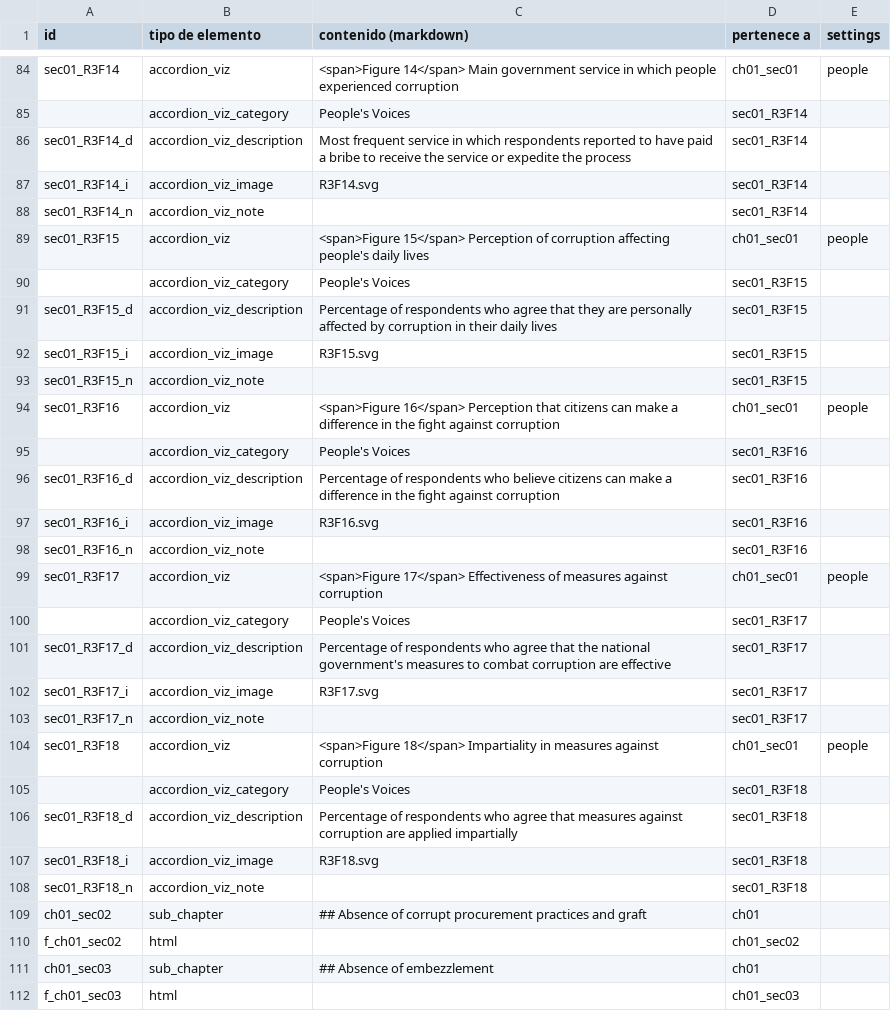
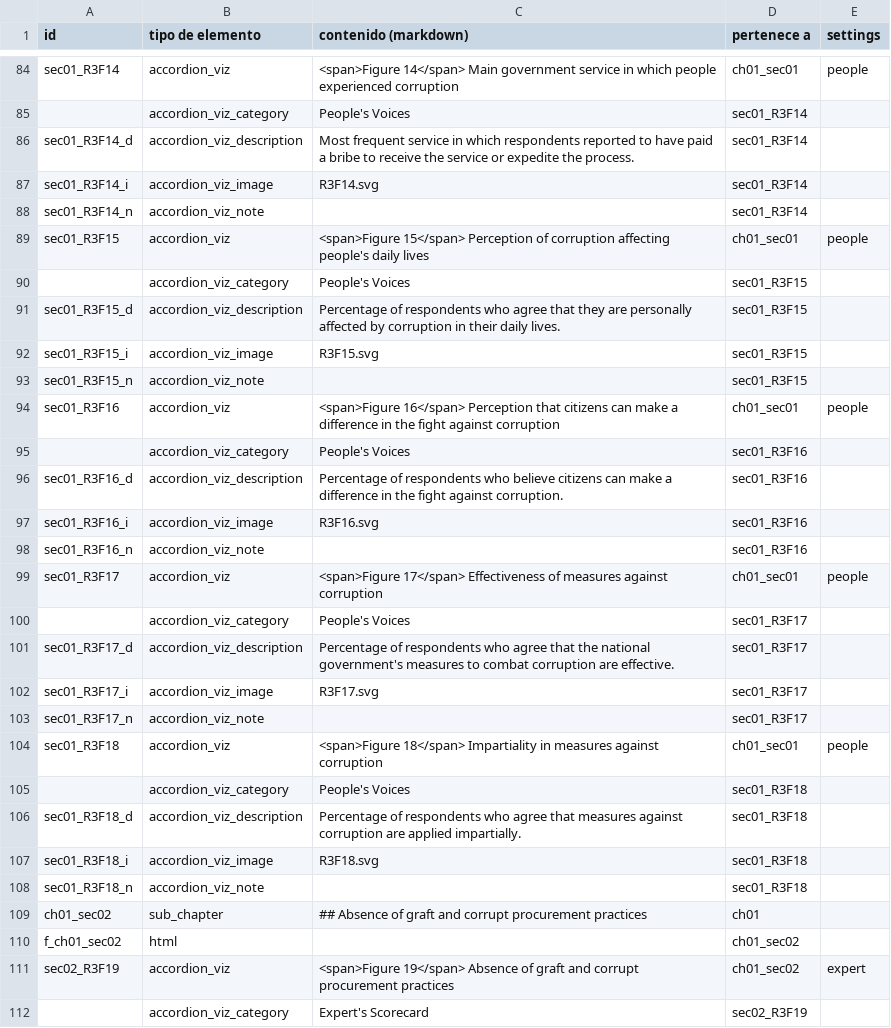
Before and after one commit to aspardog/eu-thematic-reports, a CSV file: html/R3/R3-csv-schema-pdf-version.csv, drawn as a sheet; only a part is shown, gaps mark what is left out; the shorter side is filled out with more unchanged rows; the diff covers the shown part only.

```diff
--- a/html/R3/R3-csv-schema-pdf-version.csv
+++ b/html/R3/R3-csv-schema-pdf-version.csv
@@ -145,3 +145,3 @@ sec01_R3F14,accordion_viz,<span>Figure 14</span> Main government service in whic
 ,accordion_viz_category,People's Voices,sec01_R3F14,
-sec01_R3F14_d,accordion_viz_description,Most frequent service in which respondents reported to have paid a bribe to receive the service or expedite the process,sec01_R3F14,
+sec01_R3F14_d,accordion_viz_description,Most frequent service in which respondents reported to have paid a bribe to receive the service or expedite the process.,sec01_R3F14,
 sec01_R3F14_i,accordion_viz_image,R3F14.svg,sec01_R3F14,
@@ -150,3 +150,3 @@ sec01_R3F15,accordion_viz,<span>Figure 15</span> Perception of corruption affect
 ,accordion_viz_category,People's Voices,sec01_R3F15,
-sec01_R3F15_d,accordion_viz_description,Percentage of respondents who agree that they are personally affected by corruption in their daily lives,sec01_R3F15,
+sec01_R3F15_d,accordion_viz_description,Percentage of respondents who agree that they are personally affected by corruption in their daily lives.,sec01_R3F15,
 sec01_R3F15_i,accordion_viz_image,R3F15.svg,sec01_R3F15,
@@ -155,3 +155,3 @@ sec01_R3F16,accordion_viz,<span>Figure 16</span> Perception that citizens can ma
 ,accordion_viz_category,People's Voices,sec01_R3F16,
-sec01_R3F16_d,accordion_viz_description,Percentage of respondents who believe citizens can make a difference in the fight against corruption,sec01_R3F16,
+sec01_R3F16_d,accordion_viz_description,Percentage of respondents who believe citizens can make a difference in the fight against corruption.,sec01_R3F16,
 sec01_R3F16_i,accordion_viz_image,R3F16.svg,sec01_R3F16,
@@ -160,3 +160,3 @@ sec01_R3F17,accordion_viz,<span>Figure 17</span> Effectiveness of measures again
 ,accordion_viz_category,People's Voices,sec01_R3F17,
-sec01_R3F17_d,accordion_viz_description,Percentage of respondents who agree that the national government's measures to combat corruption are effective,sec01_R3F17,
+sec01_R3F17_d,accordion_viz_description,Percentage of respondents who agree that the national government's measures to combat corruption are effective.,sec01_R3F17,
 sec01_R3F17_i,accordion_viz_image,R3F17.svg,sec01_R3F17,
@@ -165,7 +165,9 @@ sec01_R3F18,accordion_viz,<span>Figure 18</span> Impartiality in measures agains
 ,accordion_viz_category,People's Voices,sec01_R3F18,
-sec01_R3F18_d,accordion_viz_description,Percentage of respondents who agree that measures against corruption are applied impartially,sec01_R3F18,
+sec01_R3F18_d,accordion_viz_description,Percentage of respondents who agree that measures against corruption are applied impartially.,sec01_R3F18,
 sec01_R3F18_i,accordion_viz_image,R3F18.svg,sec01_R3F18,
 sec01_R3F18_n,accordion_viz_note,,sec01_R3F18,
-ch01_sec02,sub_chapter,## Absence of corrupt procurement practices and graft,ch01,
+ch01_sec02,sub_chapter,## Absence of graft and corrupt procurement practices,ch01,
 f_ch01_sec02,html,"
 ",ch01_sec02,
+sec02_R3F19,accordion_viz,<span>Figure 19</span> Absence of graft and corrupt procurement practices,ch01_sec02,expert
+,accordion_viz_category,Expert's Scorecard,sec02_R3F19,
```
Also changed, not shown: 8 added rows and 26 edited cells elsewhere in this file, html/R3/R3-csv-schema-html-version.csv, 6 other files.
